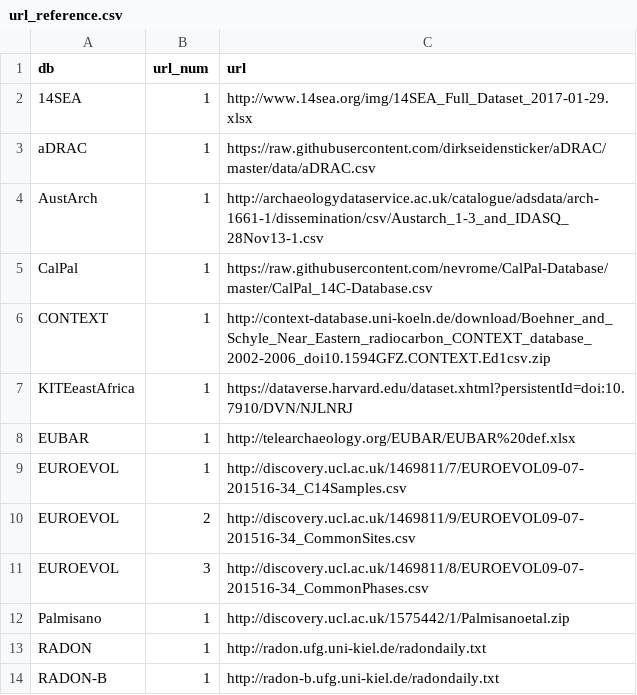
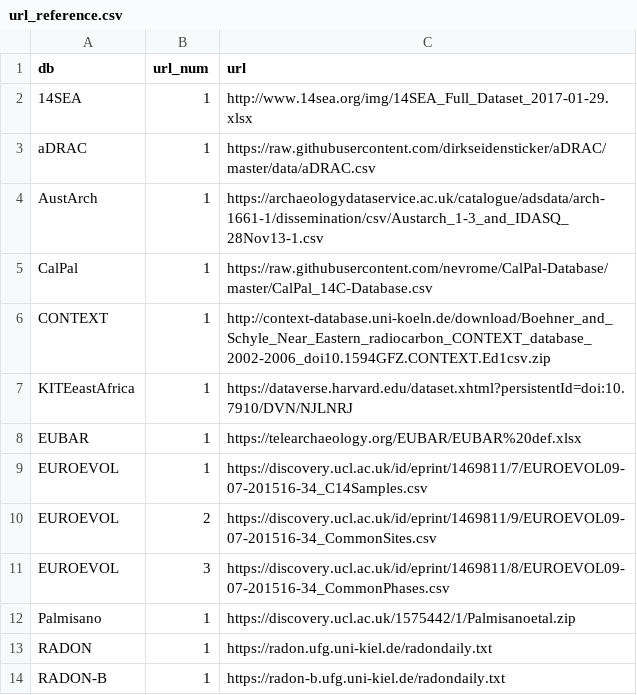
Before and after one commit to ropensci/c14bazAAR, a CSV file: data-raw/url_reference.csv, drawn as a sheet.

Commit message:
http -> https wherever possible

```diff
--- a/data-raw/url_reference.csv
+++ b/data-raw/url_reference.csv
@@ -3,3 +3,3 @@ db,url_num,url
 aDRAC,1,https://raw.githubusercontent.com/dirkseidensticker/aDRAC/master/data/aDRAC.csv
-AustArch,1,http://archaeologydataservice.ac.uk/catalogue/adsdata/arch-1661-1/dissemination/csv/Austarch_1-3_and_IDASQ_28Nov13-1.csv
+AustArch,1,https://archaeologydataservice.ac.uk/catalogue/adsdata/arch-1661-1/dissemination/csv/Austarch_1-3_and_IDASQ_28Nov13-1.csv
 CalPal,1,https://raw.githubusercontent.com/nevrome/CalPal-Database/master/CalPal_14C-Database.csv
@@ -7,8 +7,8 @@ CONTEXT,1,http://context-database.uni-koeln.de/download/Boehner_and_Schyle_Near_
 KITEeastAfrica,1,https://dataverse.harvard.edu/dataset.xhtml?persistentId=doi:10.7910/DVN/NJLNRJ
-EUBAR,1,http://telearchaeology.org/EUBAR/EUBAR%20def.xlsx
-EUROEVOL,1,http://discovery.ucl.ac.uk/1469811/7/EUROEVOL09-07-201516-34_C14Samples.csv
-EUROEVOL,2,http://discovery.ucl.ac.uk/1469811/9/EUROEVOL09-07-201516-34_CommonSites.csv
-EUROEVOL,3,http://discovery.ucl.ac.uk/1469811/8/EUROEVOL09-07-201516-34_CommonPhases.csv
-Palmisano,1,http://discovery.ucl.ac.uk/1575442/1/Palmisanoetal.zip
-RADON,1,http://radon.ufg.uni-kiel.de/radondaily.txt
-RADON-B,1,http://radon-b.ufg.uni-kiel.de/radondaily.txt
+EUBAR,1,https://telearchaeology.org/EUBAR/EUBAR%20def.xlsx
+EUROEVOL,1,https://discovery.ucl.ac.uk/id/eprint/1469811/7/EUROEVOL09-07-201516-34_C14Samples.csv
+EUROEVOL,2,https://discovery.ucl.ac.uk/id/eprint/1469811/9/EUROEVOL09-07-201516-34_CommonSites.csv
+EUROEVOL,3,https://discovery.ucl.ac.uk/id/eprint/1469811/8/EUROEVOL09-07-201516-34_CommonPhases.csv
+Palmisano,1,https://discovery.ucl.ac.uk/1575442/1/Palmisanoetal.zip
+RADON,1,https://radon.ufg.uni-kiel.de/radondaily.txt
+RADON-B,1,https://radon-b.ufg.uni-kiel.de/radondaily.txt
```
